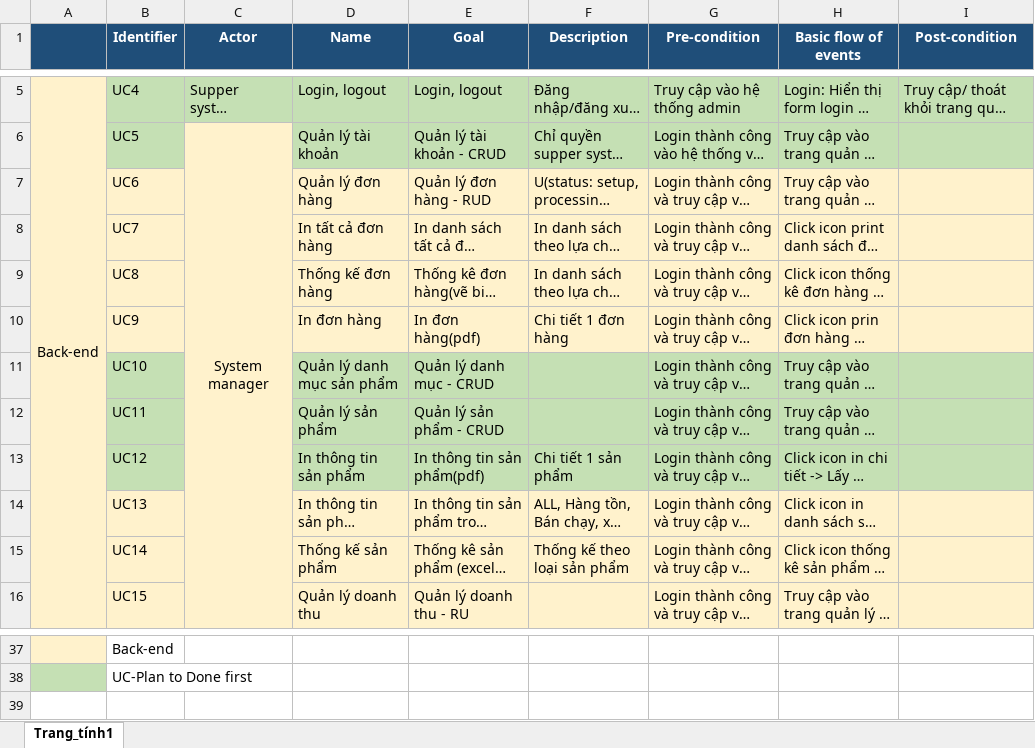
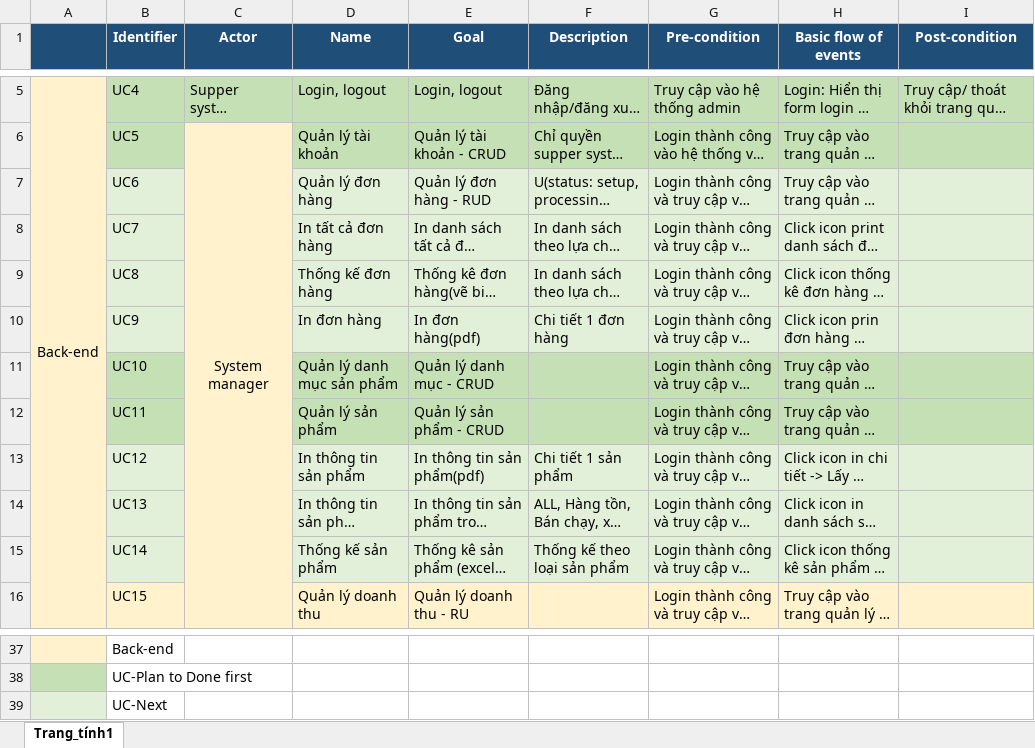
Before and after one commit to thangdinh95/ISDProject, an Excel workbook: Document/Usecases/UC-Detail.xlsx, sheet Trang_tính1, drawn as a sheet; only a part is shown, gaps mark what is left out; long unchanged cells end in …; values as stored, in another font and other column widths than the file's, no borders; the diff names each change by its address in the sheet, - before the commit and + after, or states it on an @@ line.

```diff
--- a/Document/Usecases/UC-Detail.xlsx (sheet Trang_tính1)
+++ b/Document/Usecases/UC-Detail.xlsx (sheet Trang_tính1)
-B7:B10 fill: #FFF2CC
+B7:B10 fill: #E2F0D9
-D7:I10 fill: #FFF2CC
+D7:I10 fill: #E2F0D9
-B13 fill: #C5E0B4
+B13 fill: #E2F0D9
-D13:I13 fill: #C5E0B4
+D13:I13 fill: #E2F0D9
-B14:B15 fill: #FFF2CC
+B14:B15 fill: #E2F0D9
-D14:I15 fill: #FFF2CC
+D14:I15 fill: #E2F0D9
+row 39:  | UC-Next
```
Also changed, not shown: 3 other files.
